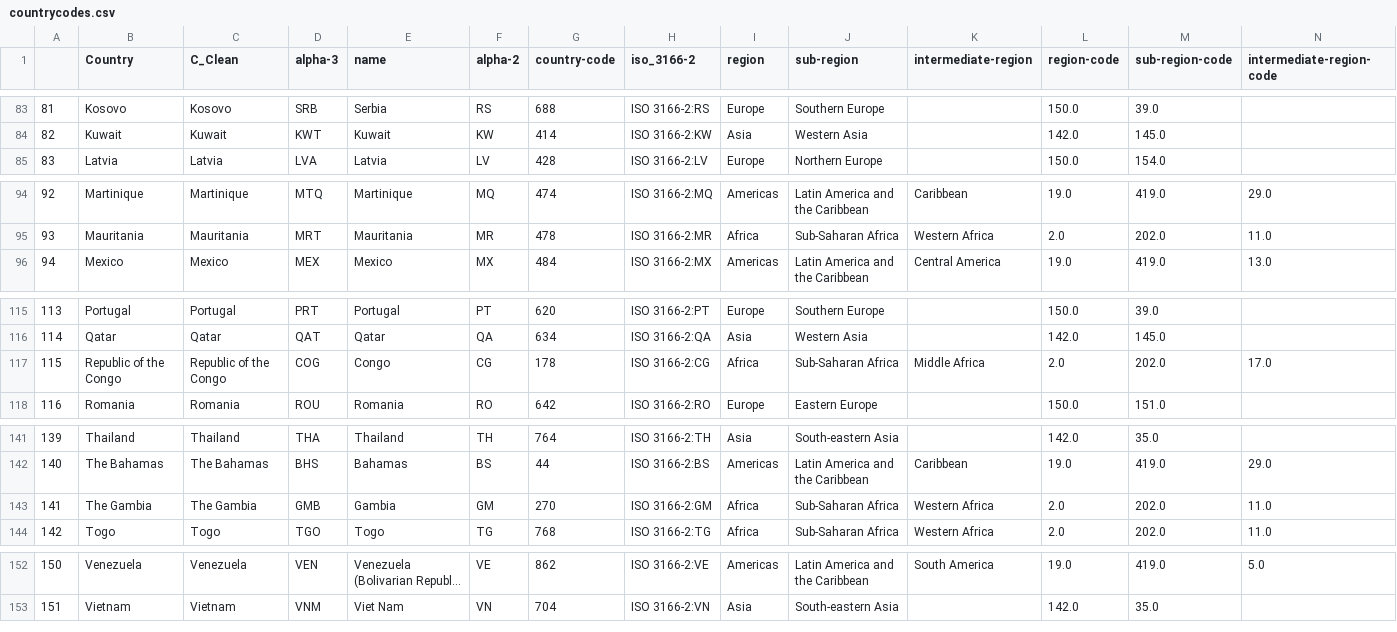
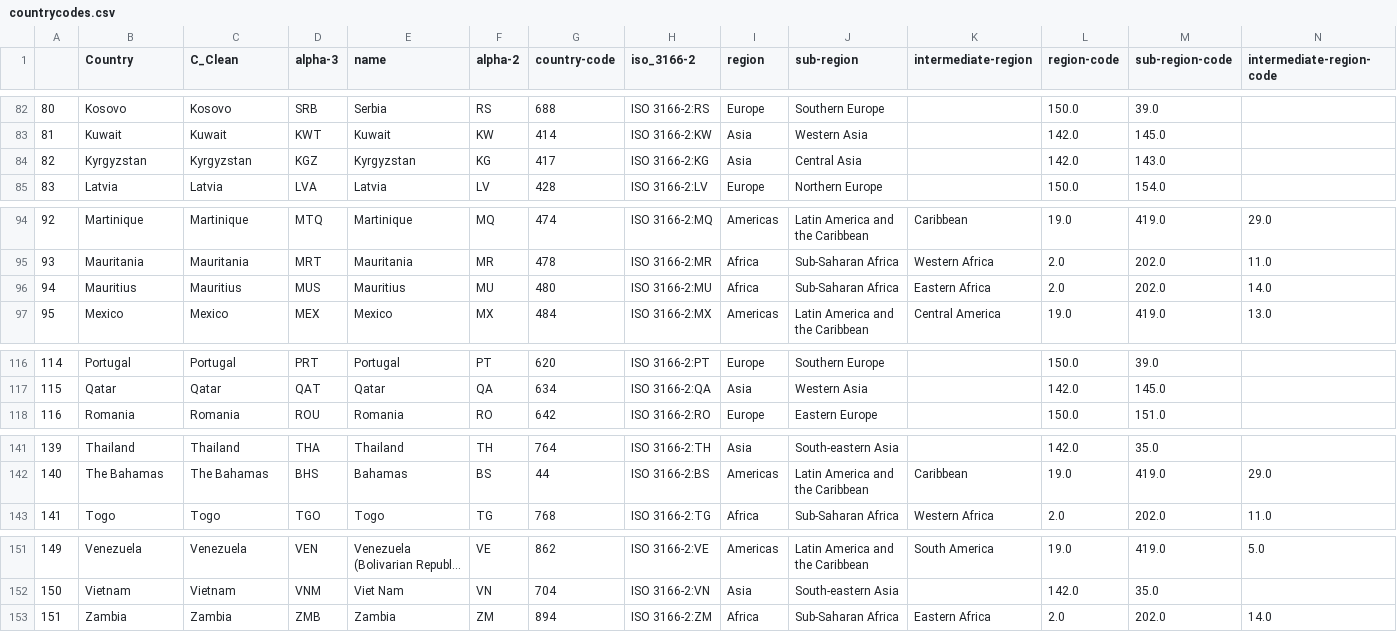
Before and after one commit to nmrittweger/covid-19, a CSV file: countrycodes.csv, drawn as a sheet; only a part is shown, gaps mark what is left out; long unchanged cells end in …; removed rows and columns are numbered as before the commit, all else as after; the diff covers the shown part only; the diff names each change by its address in the sheet, - before the commit and + after, or states it on an @@ line.

```diff
--- a/countrycodes.csv
+++ b/countrycodes.csv
@@ column A renumbered between rows 6 and 152 @@
+row 84: 82 | Kyrgyzstan | Kyrgyzstan | KGZ | Kyrgyzstan | KG | 417 | ISO 3166-2:KG | Asia | Central Asia |  | 142.0 | 143.0
+row 96: 94 | Mauritius | Mauritius | MUS | Mauritius | MU | 480 | ISO 3166-2:MU | Africa | Sub-Saharan Africa | Eastern Africa | 2.0 | 202.0 | 14.0
-row 117: 115 | Republic of the Congo | Republic of the Congo | COG | Congo | CG | 178 | ISO 3166-2:CG | Africa | Sub-Saharan Africa | Middle Africa | 2.0 | 202.0 | 17.0
-row 143: 141 | The Gambia | The Gambia | GMB | Gambia | GM | 270 | ISO 3166-2:GM | Africa | Sub-Saharan Africa | Western Africa | 2.0 | 202.0 | 11.0
+row 153: 151 | Zambia | Zambia | ZMB | Zambia | ZM | 894 | ISO 3166-2:ZM | Africa | Sub-Saharan Africa | Eastern Africa | 2.0 | 202.0 | 14.0
```
Also changed, not shown: 2 added rows, 3 removed rows and 1 moved row elsewhere in this file.
